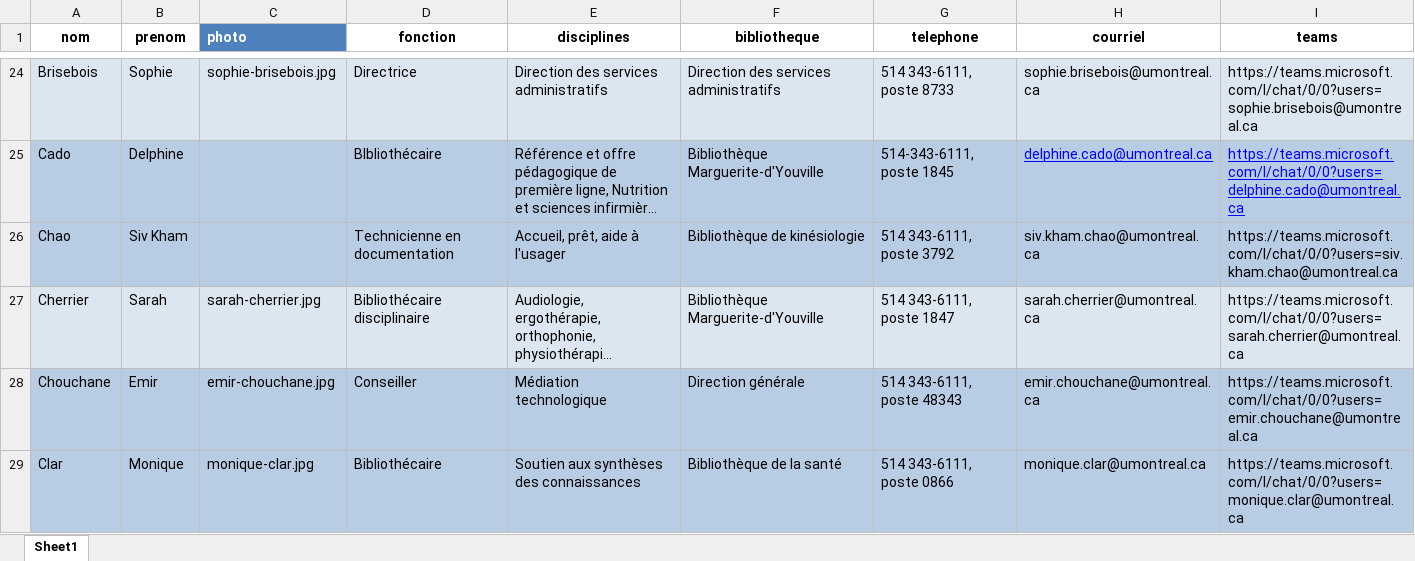
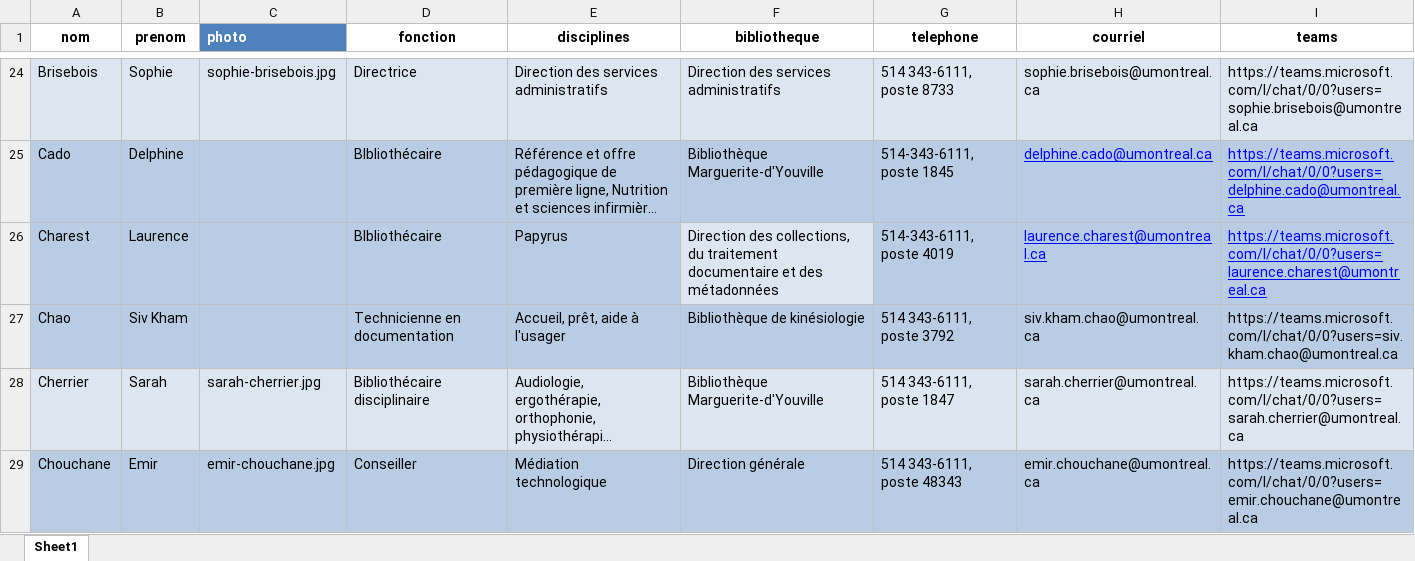
Before and after one commit to bibudem/coquille-web, an Excel workbook: content/personnel/liste-personnel.xlsx, sheet Sheet1, drawn as a sheet; only a part is shown, gaps mark what is left out; the shorter side is filled out with more unchanged rows; long unchanged cells end in …; values as stored, in another font and other column widths than the file's, no borders; table styles not drawn; the diff names each change by its address in the sheet, - before the commit and + after, or states it on an @@ line.

Commit message:
Ajout de Laurence Charest au répertoire

```diff
--- a/content/personnel/liste-personnel.xlsx (sheet Sheet1)
+++ b/content/personnel/liste-personnel.xlsx (sheet Sheet1)
+row 26: Charest | Laurence |  | BIbliothécaire | Papyrus | Direction des collections, du traitement documentaire et des métadonnées | 514-343-6111, poste 4019 | laurence.charest@umontreal.ca | https://teams.microsoft.com/l/chat/0/0?users=laurence.charest@umontreal.ca
```
